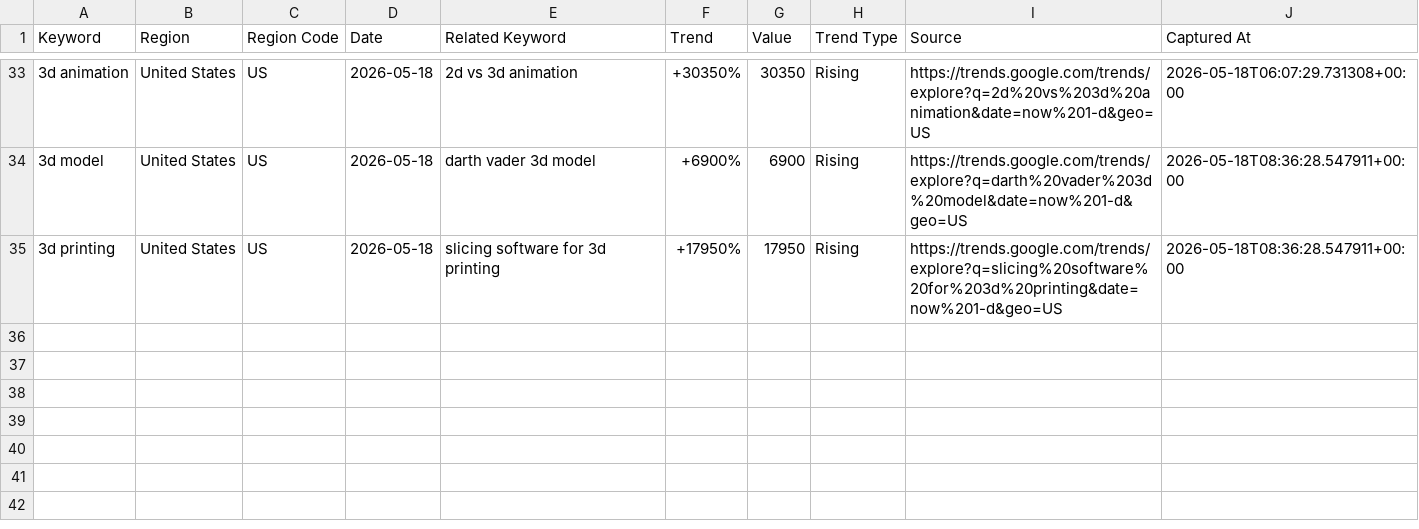
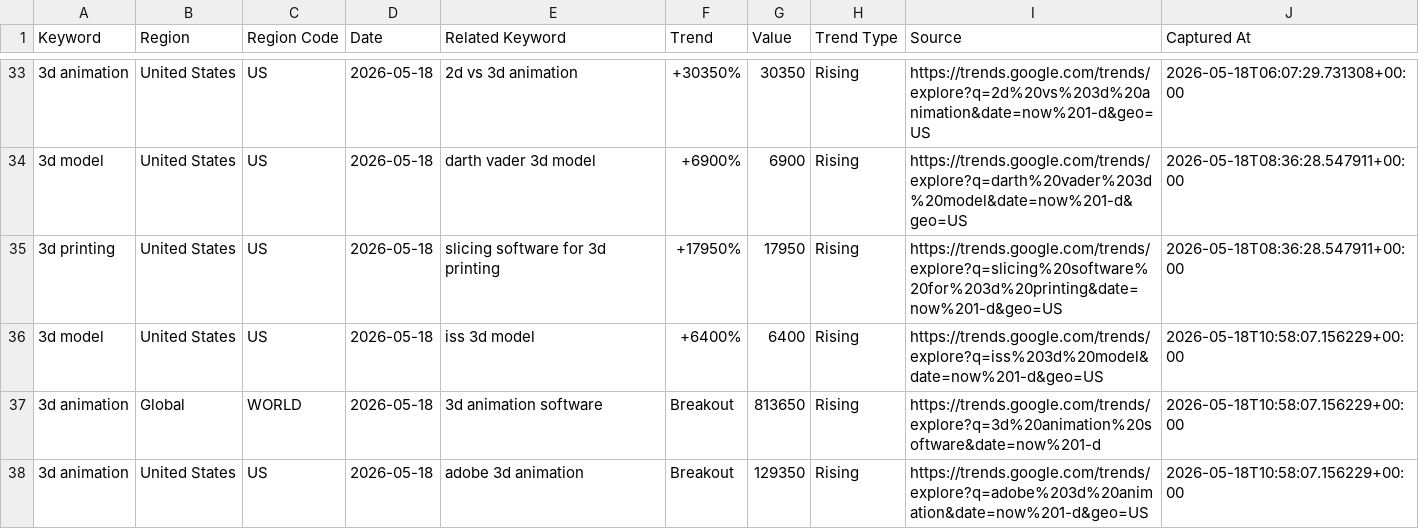
Before and after one commit to yubingchen-sandy/seo-tool, a CSV file: data/history.csv, drawn as a sheet; only a part is shown, gaps mark what is left out; the diff names each change by its address in the sheet, - before the commit and + after, or states it on an @@ line.

```diff
--- a/data/history.csv
+++ b/data/history.csv
+row 36: 3d model | United States | US | 2026-05-18 | iss 3d model | +6400% | 6400 | Rising | https://trends.google.com/trends/explore?q=iss%203d%20model&date=now%201-d&geo=US | 2026-05-18T10:58:07.156229+00:00
+row 37: 3d animation | Global | WORLD | 2026-05-18 | 3d animation software | Breakout | 813650 | Rising | https://trends.google.com/trends/explore?q=3d%20animation%20software&date=now%201-d | 2026-05-18T10:58:07.156229+00:00
+row 38: 3d animation | United States | US | 2026-05-18 | adobe 3d animation | Breakout | 129350 | Rising | https://trends.google.com/trends/explore?q=adobe%203d%20animation&date=now%201-d&geo=US | 2026-05-18T10:58:07.156229+00:00
```
Also changed, not shown: 3 other files.
